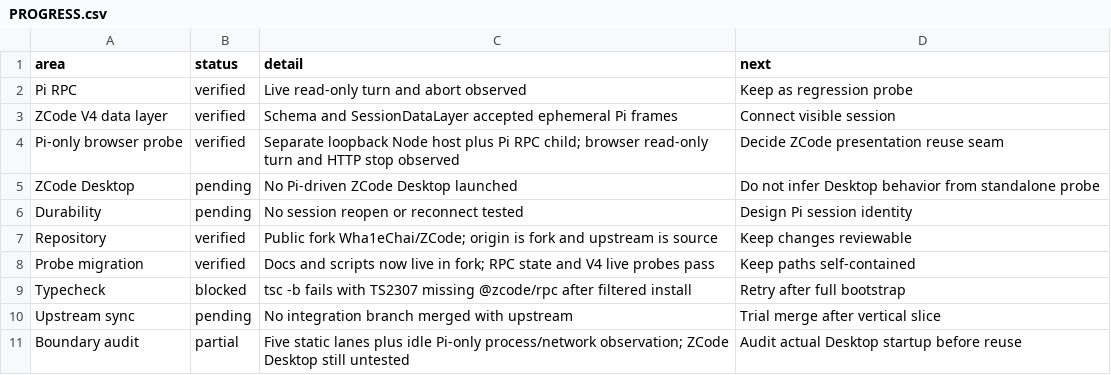
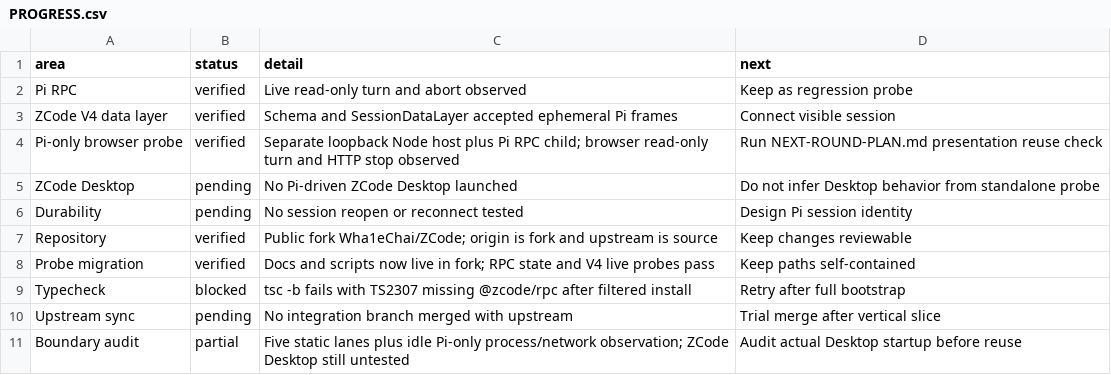
Before and after one commit to Wha1eChai/ZCode, a CSV file: docs/pi-integration/PROGRESS.csv, drawn as a sheet.

```diff
--- a/docs/pi-integration/PROGRESS.csv
+++ b/docs/pi-integration/PROGRESS.csv
@@ -3,3 +3,3 @@ Pi RPC,verified,Live read-only turn and abort observed,Keep as regression probe
 ZCode V4 data layer,verified,Schema and SessionDataLayer accepted ephemeral Pi frames,Connect visible session
-Pi-only browser probe,verified,Separate loopback Node host plus Pi RPC child; browser read-only turn and HTTP stop observed,Decide ZCode presentation reuse seam
+Pi-only browser probe,verified,Separate loopback Node host plus Pi RPC child; browser read-only turn and HTTP stop observed,Run NEXT-ROUND-PLAN.md presentation reuse check
 ZCode Desktop,pending,No Pi-driven ZCode Desktop launched,Do not infer Desktop behavior from standalone probe
```
Also changed, not shown: docs/pi-integration/HISTORY.csv, 2 other files.
